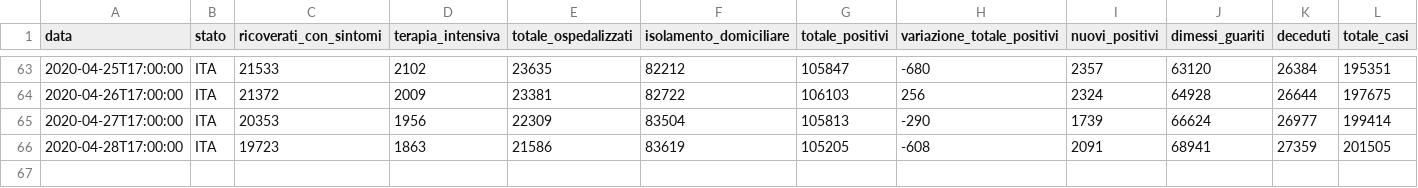
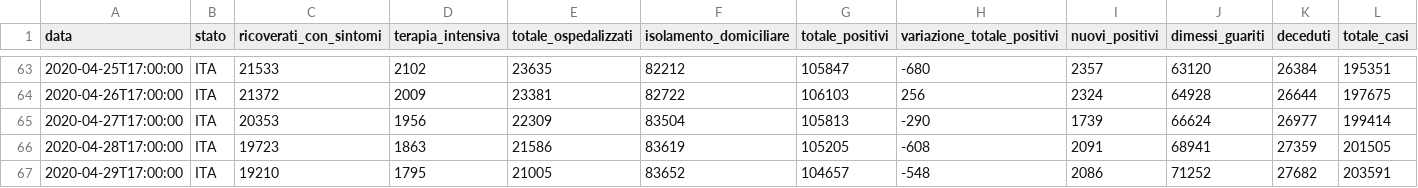
Before and after one commit to kenlog/italy.coronavirusinfections.org, a CSV file: data/csv/national-trend/andamento-nazionale.csv, drawn as a sheet; only a part is shown, gaps mark what is left out; rows hold the shown columns only; the diff names each change by its address in the sheet, - before the commit and + after, or states it on an @@ line.

```diff
--- a/data/csv/national-trend/andamento-nazionale.csv
+++ b/data/csv/national-trend/andamento-nazionale.csv
+row 67: 2020-04-29T17:00:00 | ITA | 19210 | 1795 | 21005 | 83652 | 104657 | -548 | 2086 | 71252 | 27682 | 203591
```
Also changed, not shown: 2 other files.
